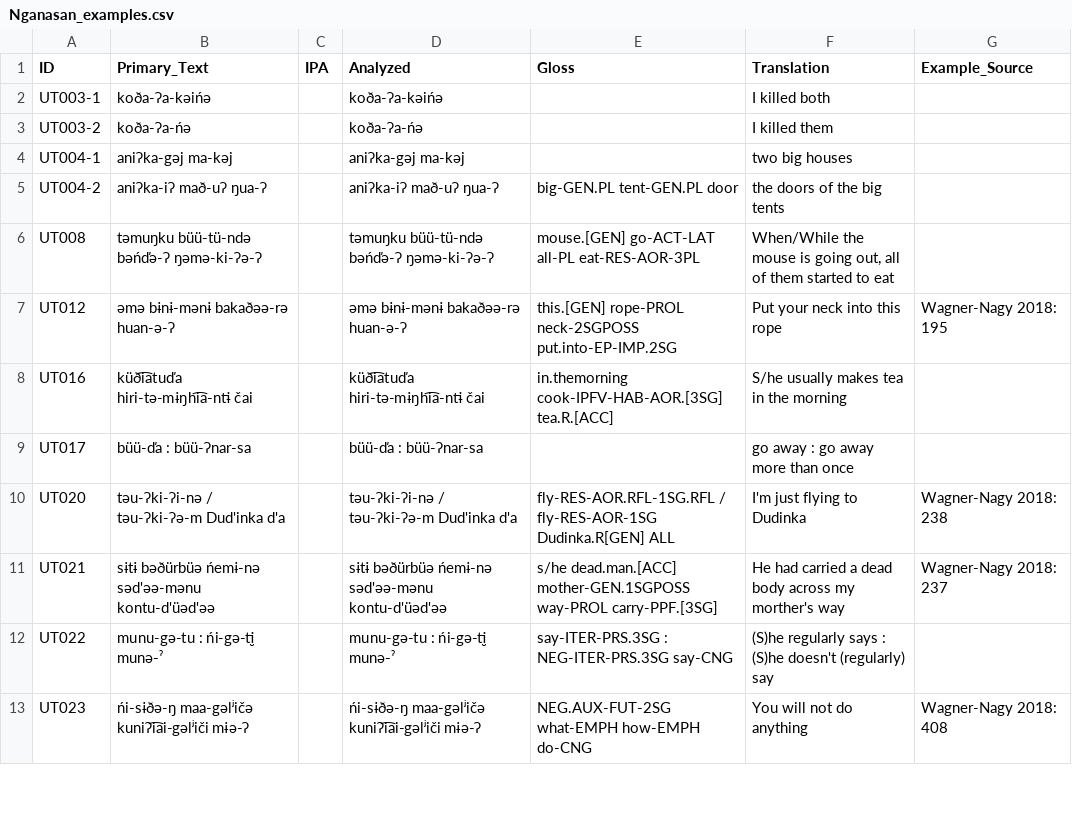
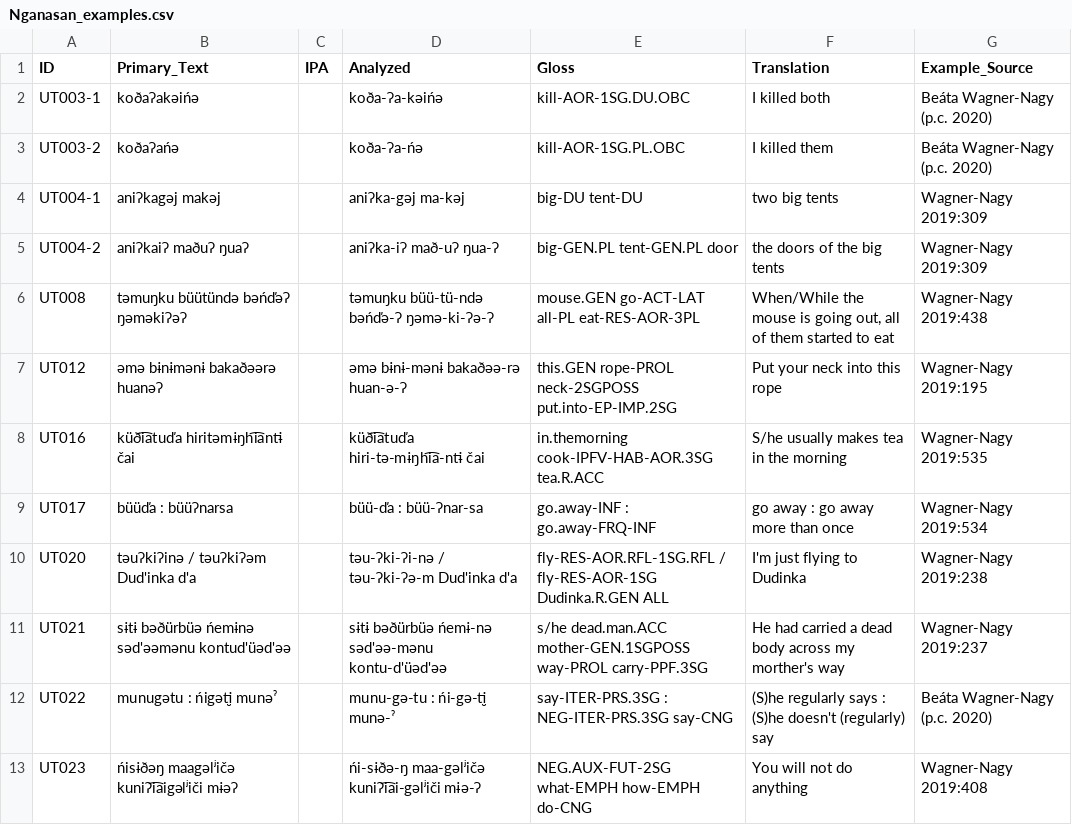
Before and after one commit to cldf-datasets/uratyp, a CSV file: raw/UT/language-tables/Nganasan_examples.csv, drawn as a sheet; only a part is shown; the diff covers the shown part only.

Commit message:
Updating Nganasan and Hungarian tables

```diff
--- a/raw/UT/language-tables/Nganasan_examples.csv
+++ b/raw/UT/language-tables/Nganasan_examples.csv
@@ -1,13 +1,13 @@
 ID,Primary_Text,IPA,Analyzed,Gloss,Translation,Example_Source
-UT003-1,koða-Ɂa-kəińə,,koða-Ɂa-kəińə,,I killed both,
-UT003-2,koða-Ɂa-ńə,,koða-Ɂa-ńə,,I killed them,
-UT004-1,aniɁka-gəj ma-kəj,,aniɁka-gəj	ma-kəj,,two big houses,
-UT004-2, aniɁka-iɁ mað-uɁ ŋua-Ɂ,,aniɁka-iɁ	mað-uɁ	ŋua-Ɂ,big-GEN.PL	tent-GEN.PL	door,the doors of the big tents,
-UT008,təmuŋku büü-tü-ndə bəńďə-Ɂ ŋəmə-ki-Ɂə-Ɂ,,təmuŋku	büü-tü-ndə	bəńďə-Ɂ	ŋəmə-ki-Ɂə-Ɂ,mouse.[GEN]	go-ACT-LAT	all-PL	eat-RES-AOR-3PL,"When/While the mouse is going out, all of them started to eat",
-UT012,əmə bɨnɨ-mənɨ bakaðəə-rə huan-ə-Ɂ,,əmə bɨnɨ-mənɨ bakaðəə-rə huan-ə-Ɂ,this.[GEN] rope-PROL neck-2SGPOSS put.into-EP-IMP.2SG,Put your neck into this rope,Wagner-Nagy 2018: 195
-UT016,küði͡atuďa hiri-tə-mɨŋhi͡a-ntɨ čai,,küði͡atuďa	hiri-tə-mɨŋhi͡a-ntɨ	čai,in.themorning	cook-IPFV-HAB-AOR.[3SG]	tea.R.[ACC],S/he usually makes tea in the morning,
-UT017,büü-ďa : büü-Ɂnar-sa,,büü-ďa	:	büü-Ɂnar-sa,,go away : go away more than once,
-UT020,tǝu-Ɂki-Ɂi-nǝ / tǝu-Ɂki-Ɂǝ-m Dud'inka d'a,,tǝu-Ɂki-Ɂi-nǝ	/	tǝu-Ɂki-Ɂǝ-m	Dud'inka	d'a,fly-RES-AOR.RFL-1SG.RFL	/	fly-RES-AOR-1SG	Dudinka.R[GEN]	ALL,I'm just flying to Dudinka,Wagner-Nagy 2018: 238
-UT021,sɨtɨ bǝðürbüǝ ńemɨ-nǝ sǝd'ǝǝ-mǝnu kontu-d'üǝd'ǝǝ,,sɨtɨ	bǝðürbüǝ	ńemɨ-nǝ	sǝd'ǝǝ-mǝnu	kontu-d'üǝd'ǝǝ,s/he	dead.man.[ACC]	mother-GEN.1SGPOSS	way-PROL	carry-PPF.[3SG],He had carried a dead body across my morther's way,Wagner-Nagy 2018: 237
-UT022,munu-gǝ-tu :  ńi-gǝ-ti̮ munǝ-ˀ,,munu-gǝ-tu	:	ńi-gǝ-ti̮	munǝ-ˀ,say-ITER-PRS.3SG	:	NEG-ITER-PRS.3SG	say-CNG,(S)he regularly says : (S)he doesn't (regularly) say,
-UT023,ńi-sɨðǝ-ŋ maa-gǝlʲičǝ kuniɁi͡ai-gǝlʲiči mɨǝ-Ɂ,,ńi-sɨðǝ-ŋ	maa-gǝlʲičǝ	kuniɁi͡ai-gǝlʲiči	mɨǝ-Ɂ,NEG.AUX-FUT-2SG	what-EMPH	how-EMPH	do-CNG,You will not do anything,Wagner-Nagy 2018: 408
+UT003-1,koðaɁakəińə,,koða-Ɂa-kəińə,kill-AOR-1SG.DU.OBC,I killed both,Beáta Wagner-Nagy (p.c. 2020)
+UT003-2,koðaɁańə,,koða-Ɂa-ńə,kill-AOR-1SG.PL.OBC,I killed them,Beáta Wagner-Nagy (p.c. 2020)
+UT004-1,aniɁkagəj makəj,,aniɁka-gəj	ma-kəj,big-DU tent-DU,two big tents,Wagner-Nagy 2019:309
+UT004-2,aniɁkaiɁ maðuɁ ŋuaɁ,,aniɁka-iɁ	mað-uɁ	ŋua-Ɂ,big-GEN.PL	tent-GEN.PL	door,the doors of the big tents,Wagner-Nagy 2019:309
+UT008,təmuŋku büütündə bəńďəɁ ŋəməkiɁəɁ,,təmuŋku	büü-tü-ndə	bəńďə-Ɂ	ŋəmə-ki-Ɂə-Ɂ,mouse.GEN       go-ACT-LAT        all-PL        eat-RES-AOR-3PL,"When/While the mouse is going out, all of them started to eat",Wagner-Nagy 2019:438
+UT012,əmə bɨnɨmənɨ bakaðəərə huanəɁ,,əmə bɨnɨ-mənɨ bakaðəə-rə huan-ə-Ɂ,this.GEN rope-PROL neck-2SGPOSS put.into-EP-IMP.2SG,Put your neck into this rope,Wagner-Nagy 2019:195
+UT016,küði͡atuďa hiritəmɨŋhi͡antɨ čai,,küði͡atuďa	hiri-tə-mɨŋhi͡a-ntɨ	čai,in.themorning cook-IPFV-HAB-AOR.3SG tea.R.ACC,S/he usually makes tea in the morning,Wagner-Nagy 2019:535
+UT017,büüďa : büüɁnarsa,,büü-ďa	:	büü-Ɂnar-sa,go.away-INF : go.away-FRQ-INF,go away : go away more than once,Wagner-Nagy 2019:534
+UT020,tǝuɁkiɁinǝ / tǝuɁkiɁǝm Dud'inka d'a,,tǝu-Ɂki-Ɂi-nǝ	/	tǝu-Ɂki-Ɂǝ-m	Dud'inka	d'a,fly-RES-AOR.RFL-1SG.RFL        /        fly-RES-AOR-1SG        Dudinka.R.GEN       ALL,I'm just flying to Dudinka,Wagner-Nagy 2019:238
+UT021,sɨtɨ bǝðürbüǝ ńemɨnǝ sǝd'ǝǝmǝnu kontud'üǝd'ǝǝ,,sɨtɨ	bǝðürbüǝ	ńemɨ-nǝ	sǝd'ǝǝ-mǝnu	kontu-d'üǝd'ǝǝ,s/he        dead.man.ACC        mother-GEN.1SGPOSS        way-PROL        carry-PPF.3SG,He had carried a dead body across my morther's way,Wagner-Nagy 2019:237
+UT022,munugǝtu :  ńigǝti̮ munǝˀ,,munu-gǝ-tu	:	ńi-gǝ-ti̮	munǝ-ˀ,say-ITER-PRS.3SG	:	NEG-ITER-PRS.3SG	say-CNG,(S)he regularly says : (S)he doesn't (regularly) say,Beáta Wagner-Nagy (p.c. 2020)
+UT023,ńisɨðǝŋ maagǝlʲičǝ kuniɁi͡aigǝlʲiči mɨǝɁ,,ńi-sɨðǝ-ŋ	maa-gǝlʲičǝ	kuniɁi͡ai-gǝlʲiči	mɨǝ-Ɂ,NEG.AUX-FUT-2SG	what-EMPH	how-EMPH	do-CNG,You will not do anything,Wagner-Nagy 2019:408
```
Also changed, not shown: 9 added rows, 2 removed rows and 102 edited cells elsewhere in this file, 3 other files.
